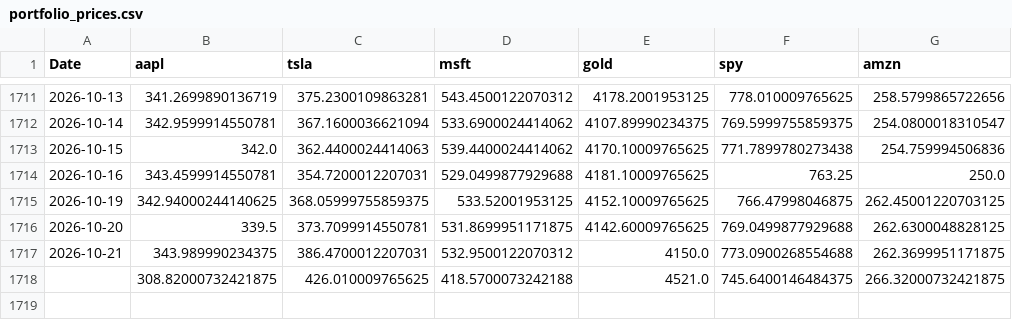
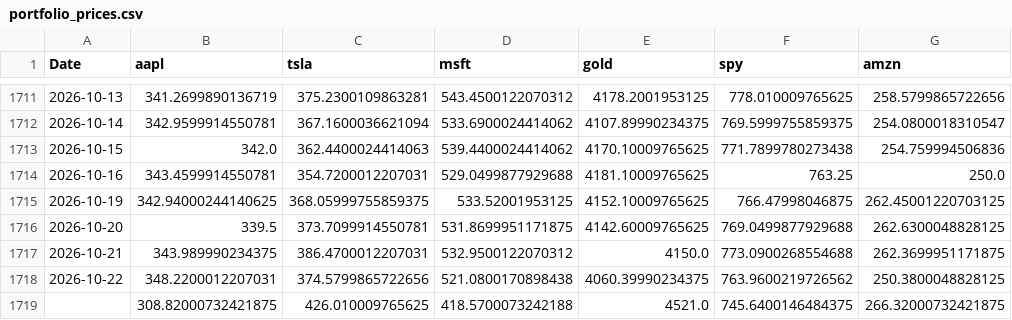
Before and after one commit to Youssef-3Joe/Stock-Market-Analysis, a CSV file: portfolio_prices.csv, drawn as a sheet; only a part is shown, gaps mark what is left out.

```diff
--- a/portfolio_prices.csv
+++ b/portfolio_prices.csv
@@ -1717,2 +1717,3 @@ Date,aapl,tsla,msft,gold,spy,amzn
 2026-10-21,343.989990234375,386.4700012207031,532.9500122070312,4150.0,773.0900268554688,262.3699951171875
+2026-10-22,348.2200012207031,374.5799865722656,521.0800170898438,4060.39990234375,763.9600219726562,250.3800048828125
 ,308.82000732421875,426.010009765625,418.5700073242188,4521.0,745.6400146484375,266.32000732421875
```
Also changed, not shown: AAPL.csv, AMZN.csv, 5 other files.
